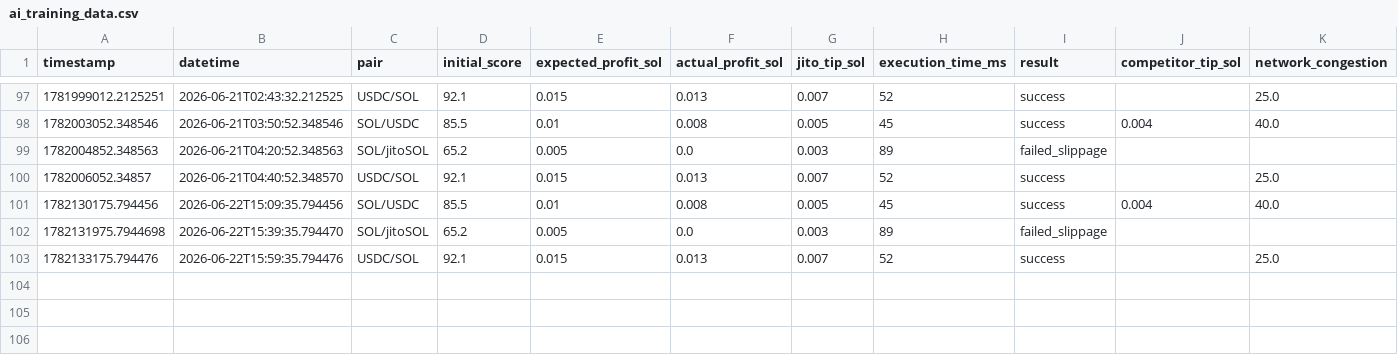
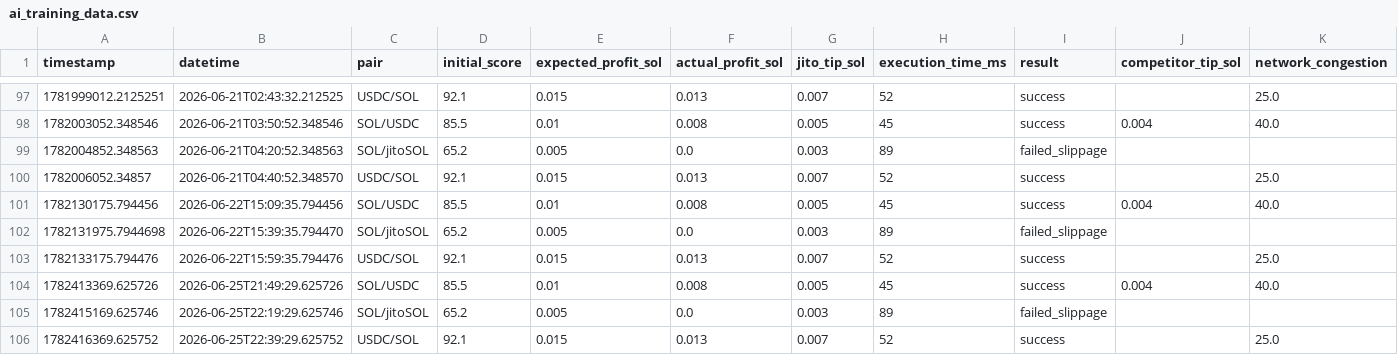
Before and after one commit to BobIvans/studious-pancake, a CSV file: ai_training_data.csv, drawn as a sheet; only a part is shown, gaps mark what is left out; rows hold the shown columns only; the diff names each change by its address in the sheet, - before the commit and + after, or states it on an @@ line.

```diff
--- a/ai_training_data.csv
+++ b/ai_training_data.csv
+row 104: 1782413369.625726 | 2026-06-25T21:49:29.625726 | SOL/USDC | 85.5 | 0.01 | 0.008 | 0.005 | 45 | success | 0.004 | 40.0
+row 105: 1782415169.625746 | 2026-06-25T22:19:29.625746 | SOL/jitoSOL | 65.2 | 0.005 | 0.0 | 0.003 | 89 | failed_slippage
+row 106: 1782416369.625752 | 2026-06-25T22:39:29.625752 | USDC/SOL | 92.1 | 0.015 | 0.013 | 0.007 | 52 | success |  | 25.0
```
Also changed, not shown: 44 other files.
